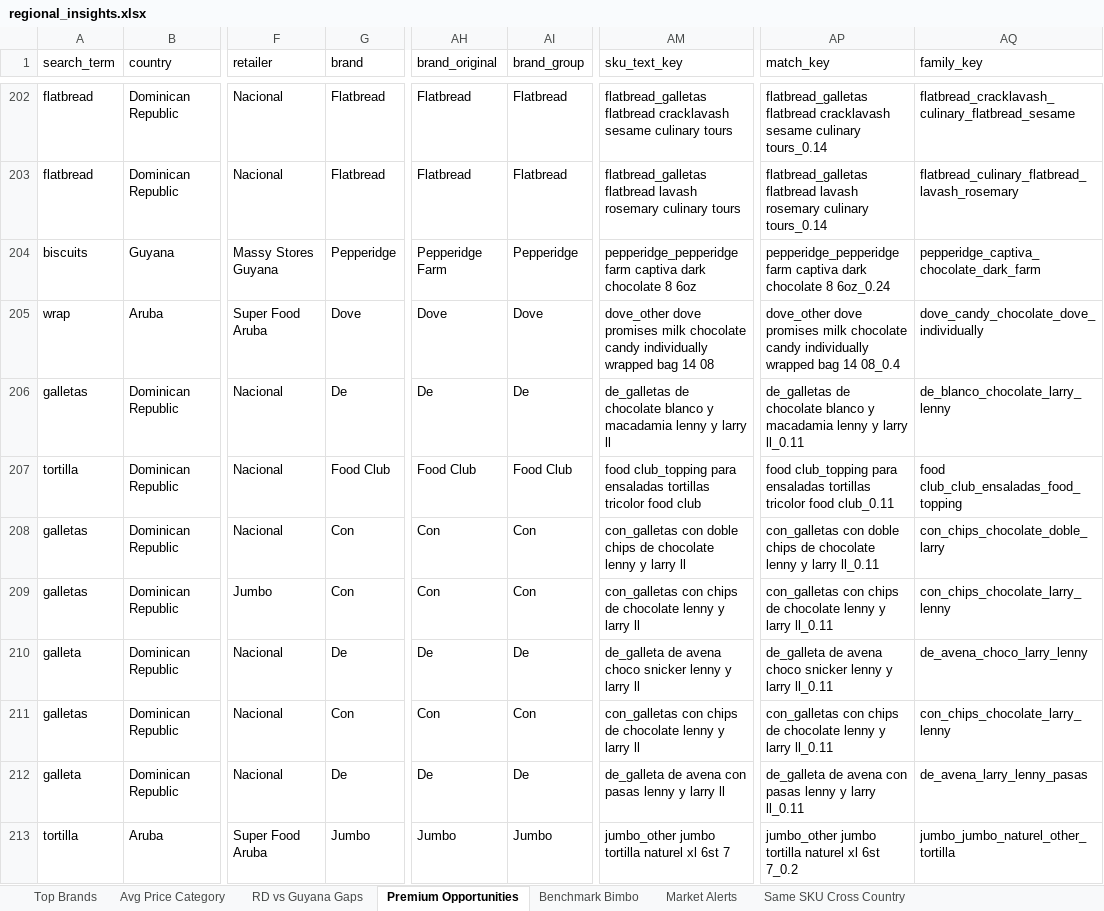
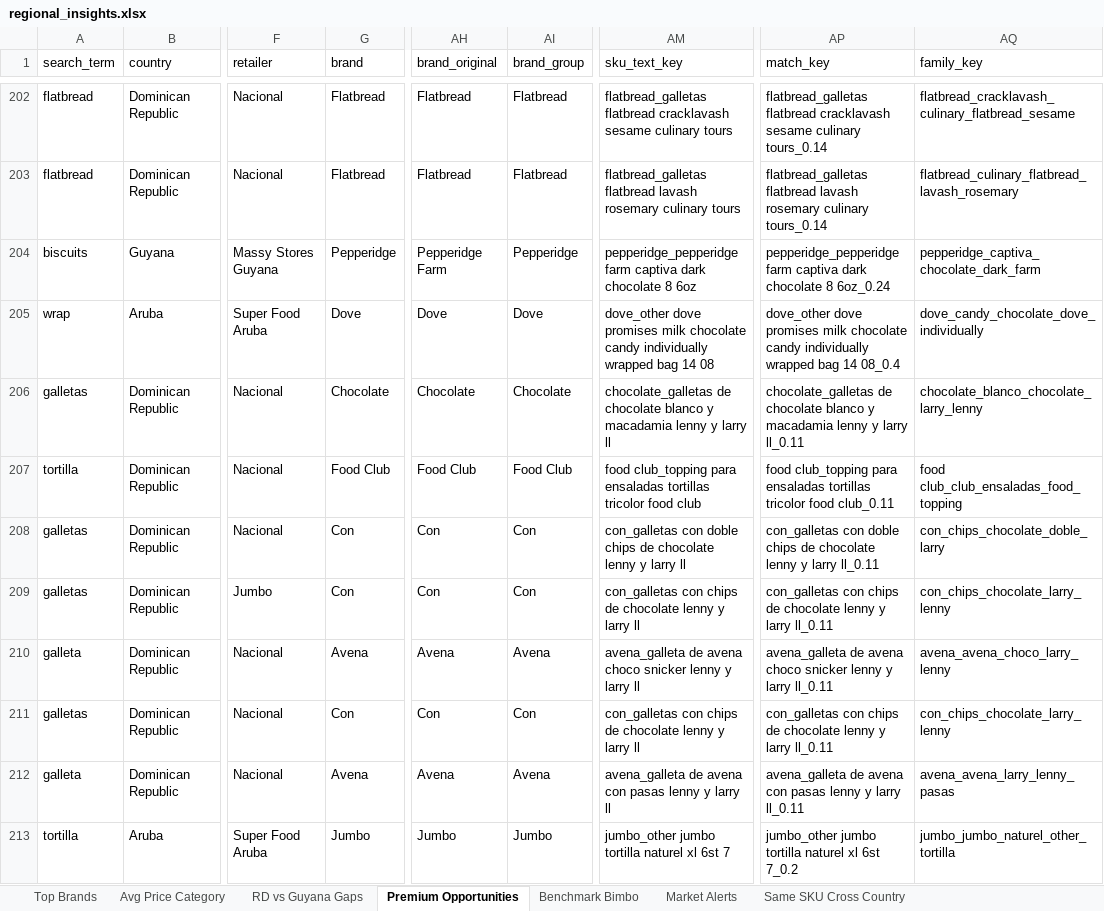
Before and after one commit to Colmau1971/caribbean_retail_ai, an Excel workbook: streamlit_data/regional_insights.xlsx, sheet Premium Opportunities, drawn as a sheet; only a part is shown, gaps mark what is left out; values as stored, in another font and other column widths than the file's, no borders; the diff covers the shown part only; the diff names each change by its address in the sheet, - before the commit and + after, or states it on an @@ line.

Commit message:
Clean invalid inferred brands

```diff
--- a/streamlit_data/regional_insights.xlsx (sheet Premium Opportunities)
+++ b/streamlit_data/regional_insights.xlsx (sheet Premium Opportunities)
-G206 (brand): De
+G206 (brand): Chocolate
-AH206 (brand_original): De
+AH206 (brand_original): Chocolate
-AI206 (brand_group): De
+AI206 (brand_group): Chocolate
-AM206 (sku_text_key): de_galletas de chocolate…
+AM206 (sku_text_key): chocolate_galletas de chocolate…
-AP206 (match_key): de_galletas de chocolate…
+AP206 (match_key): chocolate_galletas de chocolate…
-AQ206 (family_key): de_blanco_chocolate_larry_lenny
+AQ206 (family_key): chocolate_blanco_chocolate_larry_lenny
-G210 (brand): De
+G210 (brand): Avena
-AH210 (brand_original): De
+AH210 (brand_original): Avena
-AI210 (brand_group): De
+AI210 (brand_group): Avena
-AM210 (sku_text_key): de_galleta de avena…
+AM210 (sku_text_key): avena_galleta de avena…
-AP210 (match_key): de_galleta de avena…
+AP210 (match_key): avena_galleta de avena…
-AQ210 (family_key): de_avena_choco_larry_lenny
+AQ210 (family_key): avena_avena_choco_larry_lenny
-G212 (brand): De
+G212 (brand): Avena
-AH212 (brand_original): De
+AH212 (brand_original): Avena
-AI212 (brand_group): De
+AI212 (brand_group): Avena
-AM212 (sku_text_key): de_galleta de avena…
+AM212 (sku_text_key): avena_galleta de avena…
-AP212 (match_key): de_galleta de avena…
+AP212 (match_key): avena_galleta de avena…
-AQ212 (family_key): de_avena_larry_lenny_pasas
+AQ212 (family_key): avena_avena_larry_lenny_pasas
```
Also changed, not shown: 210 edited cells elsewhere in this sheet, sheet Top Brands, 1 other file.
